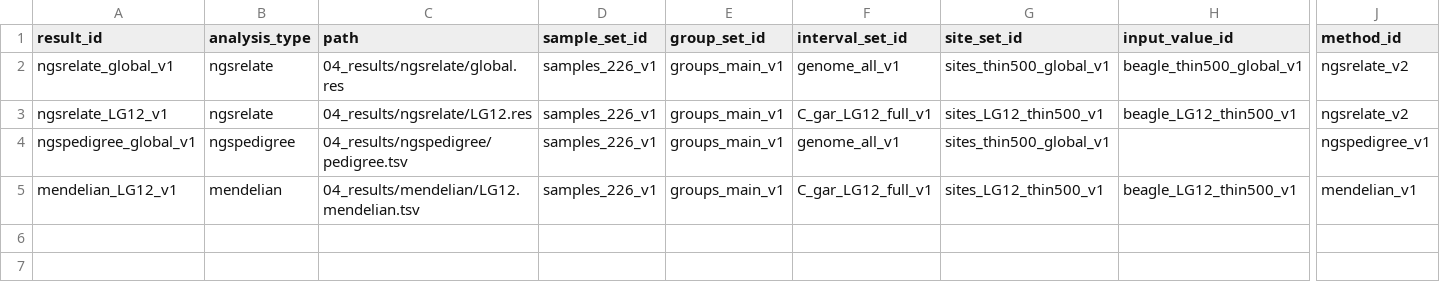
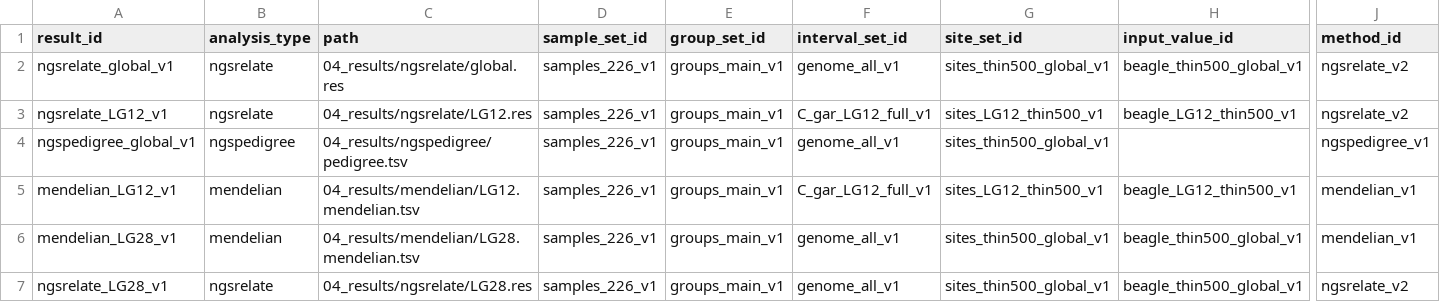
Before and after one commit to Isoris/atlas-core, a TSV file: toolkit_registries/relatedness/01_registry/analysis_results.tsv, drawn as a sheet; only a part is shown, gaps mark what is left out; rows hold the shown columns only; the diff names each change by its address in the sheet, - before the commit and + after, or states it on an @@ line.

```diff
--- a/toolkit_registries/relatedness/01_registry/analysis_results.tsv
+++ b/toolkit_registries/relatedness/01_registry/analysis_results.tsv
+row 6: mendelian_LG28_v1 | mendelian | 04_results/mendelian/LG28.mendelian.tsv | samples_226_v1 | groups_main_v1 | genome_all_v1 | sites_thin500_global_v1 | beagle_thin500_global_v1 | mendelian_v1
+row 7: ngsrelate_LG28_v1 | ngsrelate | 04_results/ngsrelate/LG28.res | samples_226_v1 | groups_main_v1 | genome_all_v1 | sites_thin500_global_v1 | beagle_thin500_global_v1 | ngsrelate_v2
```
Also changed, not shown: 5 other files.
